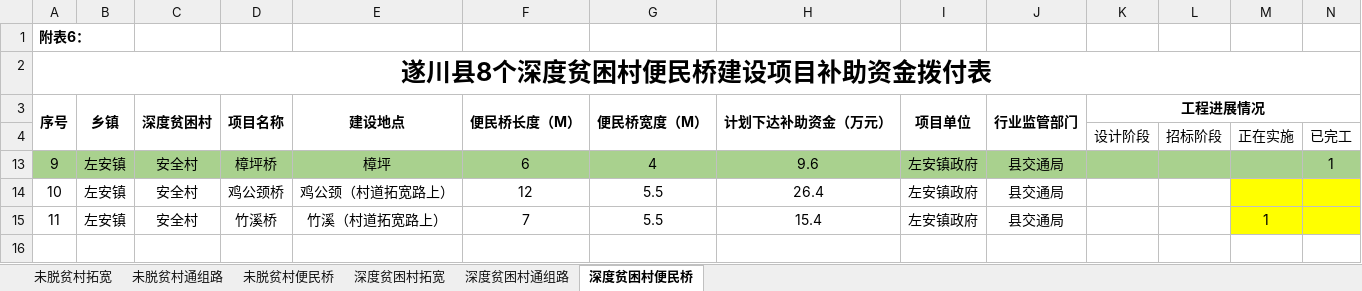
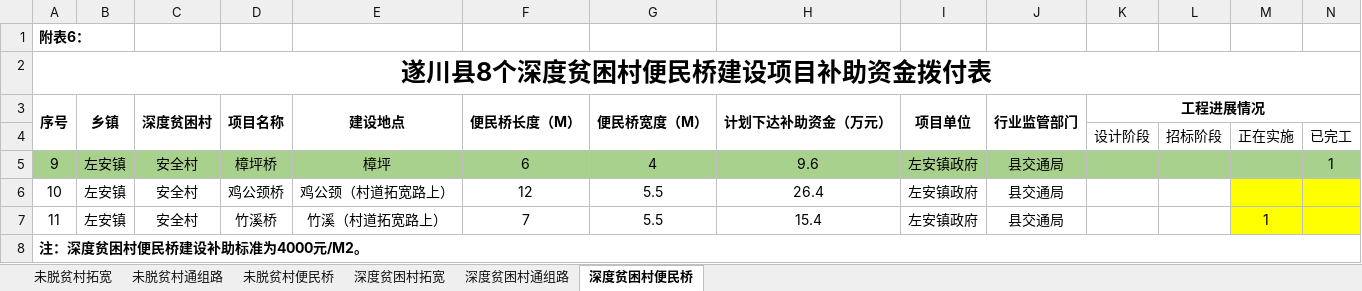
Before and after one commit to tawenxi/account, an Excel workbook: public/excel/遂川县贫困村2018年基础设施扶贫项目补助资金拨付表（附表1-6）.xlsx, sheet 深度贫困村便民桥, drawn as a sheet; only a part is shown; values as stored, in another font and other column widths than the file's, no borders; rows hold the shown columns only; the diff names each change by its address in the sheet, - before the commit and + after, or states it on an @@ line.

```diff
--- a/public/excel/遂川县贫困村2018年基础设施扶贫项目补助资金拨付表（附表1-6）.xlsx (sheet 深度贫困村便民桥)
+++ b/public/excel/遂川县贫困村2018年基础设施扶贫项目补助资金拨付表（附表1-6）.xlsx (sheet 深度贫困村便民桥)
@@ row 8 unhidden: 注：深度贫困村便民桥建设补助标准为4000元/M2。 @@
```
Also changed, not shown: sheet 未脱贫村拓宽, sheet 深度贫困村通组路, sheet 未脱贫村便民桥, formulas that keep their value, hidden cells, public/excel/遂川县十三五非贫困村25户以上自然村通水泥路建设计划项目表（已列交通口计划未实施） - 副本.xlsx, 7 other files.
